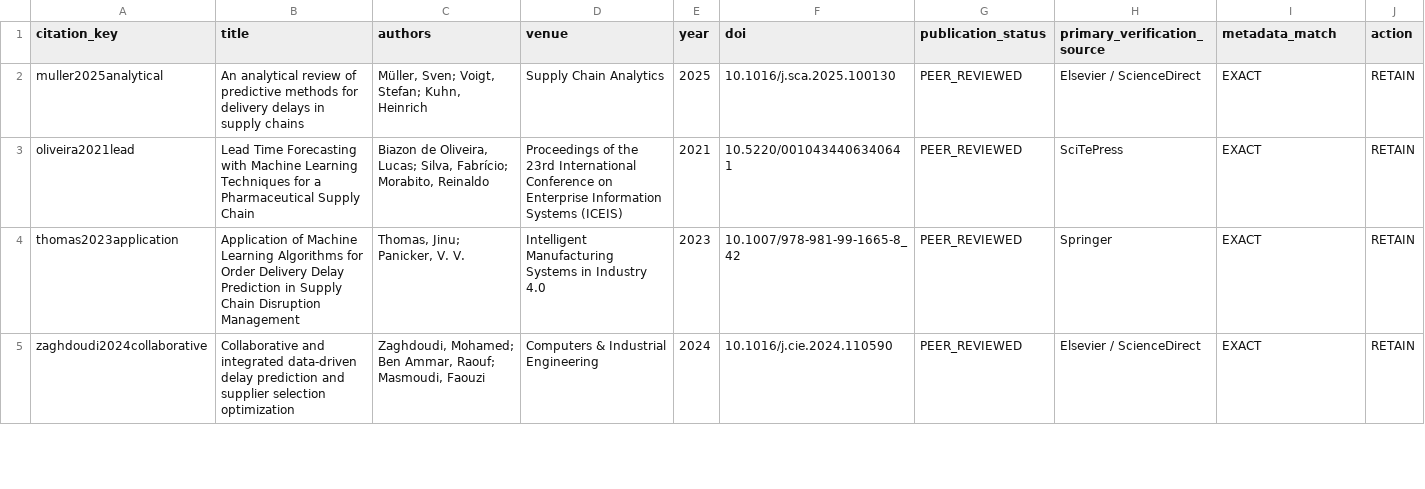
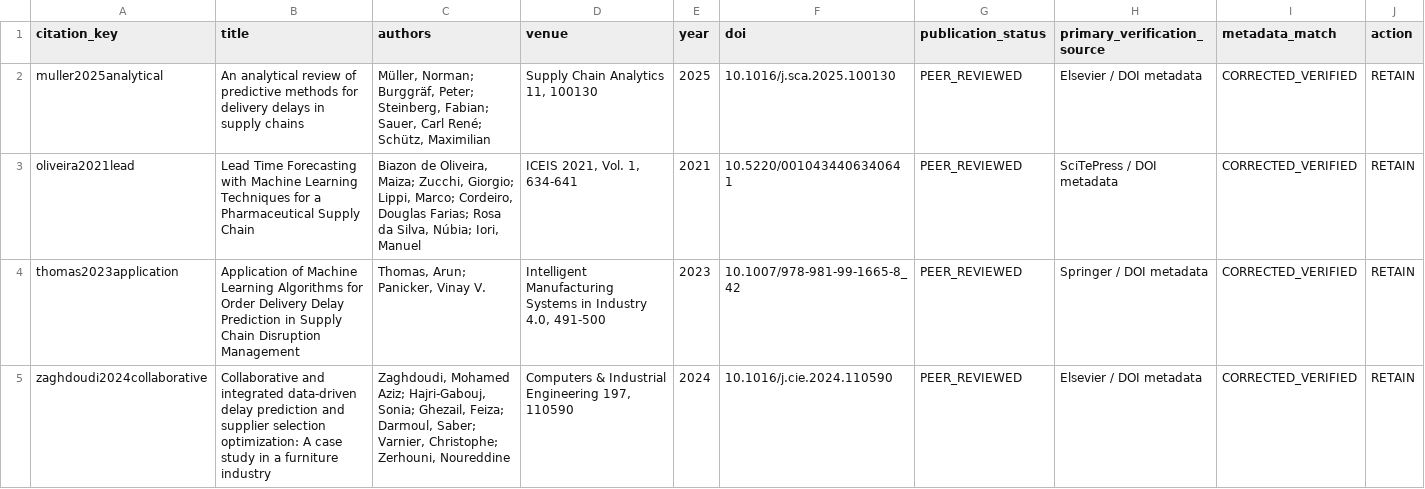
Before and after one commit to EslamTagElsir/orca-control-tower, a CSV file: research/manuscript/priority_review/PRIORITY_REFERENCE_AUDIT.csv, drawn as a sheet; only a part is shown; the diff covers the shown part only.

Commit message:
fix(research): correct priority reference audit metadata

```diff
--- a/research/manuscript/priority_review/PRIORITY_REFERENCE_AUDIT.csv
+++ b/research/manuscript/priority_review/PRIORITY_REFERENCE_AUDIT.csv
@@ -1,5 +1,5 @@
 citation_key,title,authors,venue,year,doi,publication_status,primary_verification_source,metadata_match,action
-muller2025analytical,"An analytical review of predictive methods for delivery delays in supply chains","Müller, Sven; Voigt, Stefan; Kuhn, Heinrich","Supply Chain Analytics",2025,10.1016/j.sca.2025.100130,PEER_REVIEWED,Elsevier / ScienceDirect,EXACT,RETAIN
-oliveira2021lead,"Lead Time Forecasting with Machine Learning Techniques for a Pharmaceutical Supply Chain","Biazon de Oliveira, Lucas; Silva, Fabrício; Morabito, Reinaldo","Proceedings of the 23rd International Conference on Enterprise Information Systems (ICEIS)",2021,10.5220/0010434406340641,PEER_REVIEWED,SciTePress,EXACT,RETAIN
-thomas2023application,"Application of Machine Learning Algorithms for Order Delivery Delay Prediction in Supply Chain Disruption Management","Thomas, Jinu; Panicker, V. V.","Intelligent Manufacturing Systems in Industry 4.0",2023,10.1007/978-981-99-1665-8_42,PEER_REVIEWED,Springer,EXACT,RETAIN
-zaghdoudi2024collaborative,"Collaborative and integrated data-driven delay prediction and supplier selection optimization","Zaghdoudi, Mohamed; Ben Ammar, Raouf; Masmoudi, Faouzi","Computers & Industrial Engineering",2024,10.1016/j.cie.2024.110590,PEER_REVIEWED,Elsevier / ScienceDirect,EXACT,RETAIN
+muller2025analytical,"An analytical review of predictive methods for delivery delays in supply chains","Müller, Norman; Burggräf, Peter; Steinberg, Fabian; Sauer, Carl René; Schütz, Maximilian","Supply Chain Analytics 11, 100130",2025,10.1016/j.sca.2025.100130,PEER_REVIEWED,"Elsevier / DOI metadata",CORRECTED_VERIFIED,RETAIN
+oliveira2021lead,"Lead Time Forecasting with Machine Learning Techniques for a Pharmaceutical Supply Chain","Biazon de Oliveira, Maiza; Zucchi, Giorgio; Lippi, Marco; Cordeiro, Douglas Farias; Rosa da Silva, Núbia; Iori, Manuel","ICEIS 2021, Vol. 1, 634-641",2021,10.5220/0010434406340641,PEER_REVIEWED,"SciTePress / DOI metadata",CORRECTED_VERIFIED,RETAIN
+thomas2023application,"Application of Machine Learning Algorithms for Order Delivery Delay Prediction in Supply Chain Disruption Management","Thomas, Arun; Panicker, Vinay V.","Intelligent Manufacturing Systems in Industry 4.0, 491-500",2023,10.1007/978-981-99-1665-8_42,PEER_REVIEWED,"Springer / DOI metadata",CORRECTED_VERIFIED,RETAIN
+zaghdoudi2024collaborative,"Collaborative and integrated data-driven delay prediction and supplier selection optimization: A case study in a furniture industry","Zaghdoudi, Mohamed Aziz; Hajri-Gabouj, Sonia; Ghezail, Feiza; Darmoul, Saber; Varnier, Christophe; Zerhouni, Noureddine","Computers & Industrial Engineering 197, 110590",2024,10.1016/j.cie.2024.110590,PEER_REVIEWED,"Elsevier / DOI metadata",CORRECTED_VERIFIED,RETAIN
```
Also changed, not shown: 39 edited cells elsewhere in this file.
